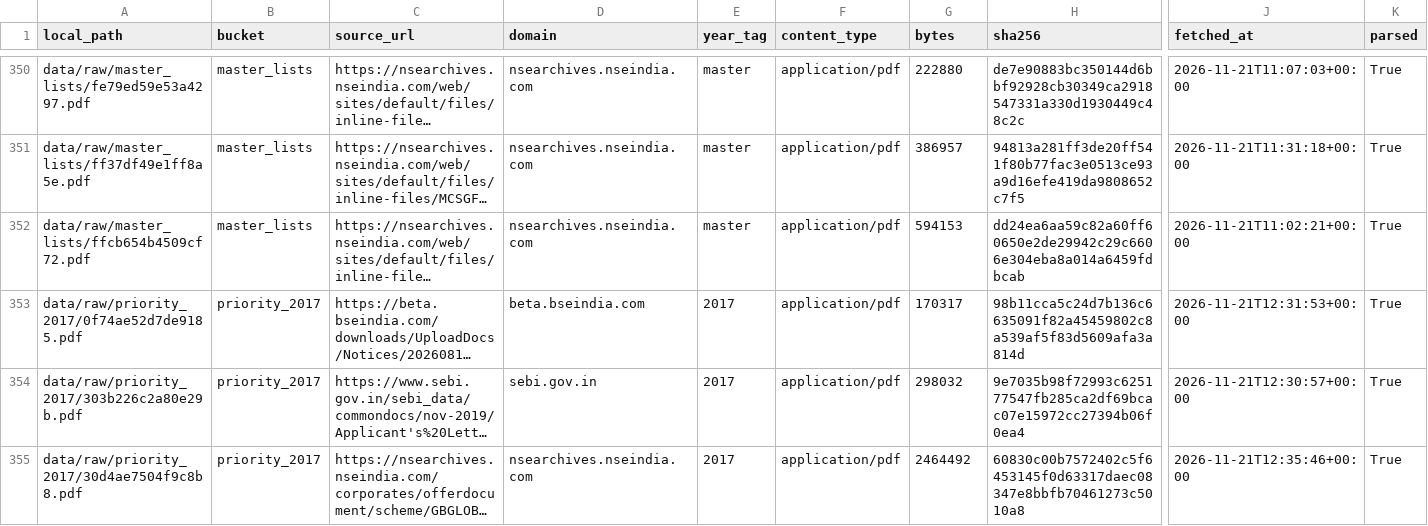
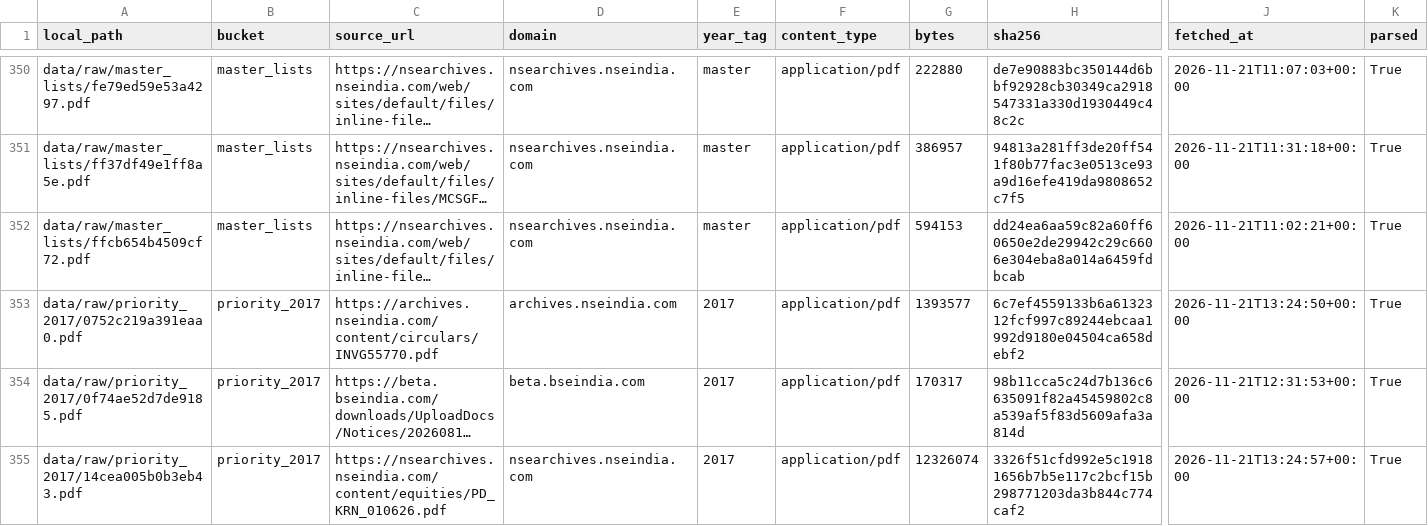
Before and after one commit to ArnavThapliyal/rag-unified, a CSV file: data/metadata/artifacts.csv, drawn as a sheet; only a part is shown, gaps mark what is left out; the shorter side is filled out with more unchanged rows; long unchanged cells end in …; rows hold the shown columns only; the diff covers the shown part only; the diff names each change by its address in the sheet, - before the commit and + after, or states it on an @@ line.

```diff
--- a/data/metadata/artifacts.csv
+++ b/data/metadata/artifacts.csv
+row 353: data/raw/priority_2017/0752c219a391eaa0.pdf | priority_2017 | https://archives.nseindia.com/content/circulars/INVG55770.pdf | archives.nseindia.com | 2017 | application/pdf | 1393577 | 6c7ef4559133b6a6132312fcf997c89244ebcaa1992d9180e04504ca658debf2 | 2026-11-21T13:24:50+00:00 | True
+row 355: data/raw/priority_2017/14cea005b0b3eb43.pdf | priority_2017 | https://nsearchives.nseindia.com/content/equities/PD_KRN_010626.pdf | nsearchives.nseindia.com | 2017 | application/pdf | 12326074 | 3326f51cfd992e5c19181656b7b5e117c2bcf15b298771203da3b844c774caf2 | 2026-11-21T13:24:57+00:00 | True
```
Also changed, not shown: 6 added rows elsewhere in this file, 11 other files.
